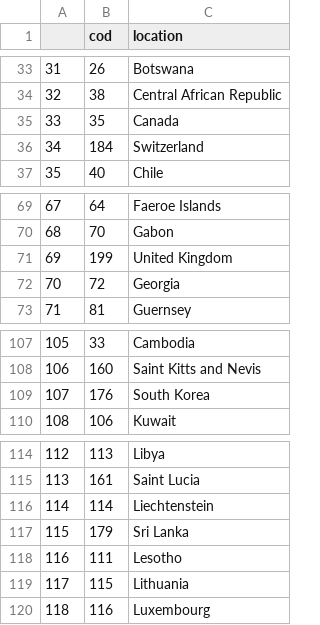
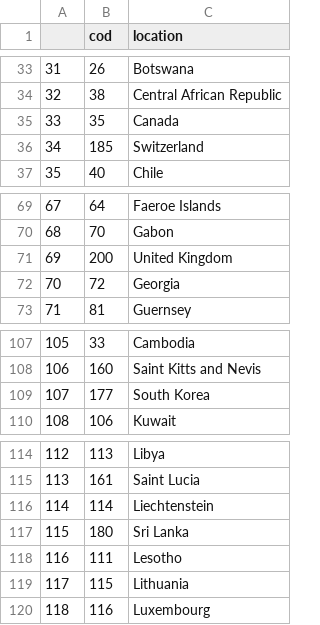
Before and after one commit to fahmedx/TCC-COVID, a CSV file: TCC_COVID/Master/local.csv, drawn as a sheet; only a part is shown, gaps mark what is left out; the diff covers the shown part only; the diff names each change by its address in the sheet, - before the commit and + after, or states it on an @@ line.

```diff
--- a/TCC_COVID/Master/local.csv
+++ b/TCC_COVID/Master/local.csv
-B36 (cod): 184
+B36 (cod): 185
-B71 (cod): 199
+B71 (cod): 200
-B109 (cod): 176
+B109 (cod): 177
-B117 (cod): 179
+B117 (cod): 180
```
Also changed, not shown: 14 added rows, 13 removed rows, 21 edited cells and row numbers in column A elsewhere in this file, TCC_COVID/Master/dtime.csv, TCC_COVID/Master/input.csv, 7 other files.
